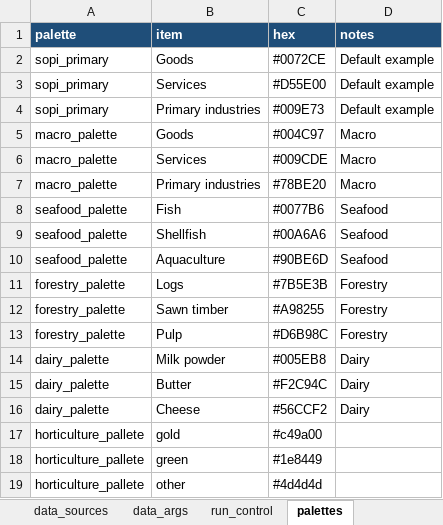
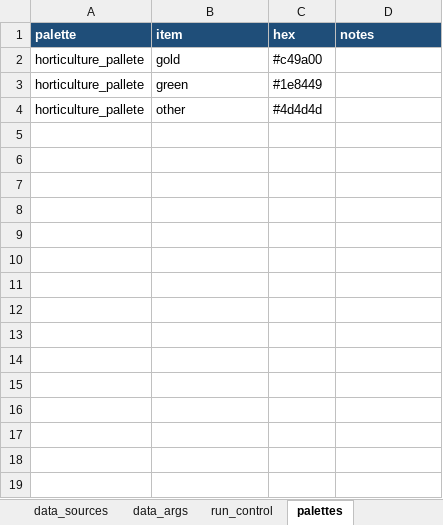
Before and after one commit to fededur/autosopi, an Excel workbook: config/chart_config.xlsx, sheet palettes, drawn as a sheet; values as stored, in another font and other column widths than the file's, no borders; the diff names each change by its address in the sheet, - before the commit and + after, or states it on an @@ line.

```diff
--- a/config/chart_config.xlsx (sheet palettes)
+++ b/config/chart_config.xlsx (sheet palettes)
-row 2: sopi_primary | Goods | #0072CE | Default example
-row 3: sopi_primary | Services | #D55E00 | Default example
-row 4: sopi_primary | Primary industries | #009E73 | Default example
-row 5: macro_palette | Goods | #004C97 | Macro
-row 6: macro_palette | Services | #009CDE | Macro
-row 7: macro_palette | Primary industries | #78BE20 | Macro
-row 8: seafood_palette | Fish | #0077B6 | Seafood
-row 9: seafood_palette | Shellfish | #00A6A6 | Seafood
-row 10: seafood_palette | Aquaculture | #90BE6D | Seafood
-row 11: forestry_palette | Logs | #7B5E3B | Forestry
-row 12: forestry_palette | Sawn timber | #A98255 | Forestry
-row 13: forestry_palette | Pulp | #D6B98C | Forestry
-row 14: dairy_palette | Milk powder | #005EB8 | Dairy
-row 15: dairy_palette | Butter | #F2C94C | Dairy
-row 16: dairy_palette | Cheese | #56CCF2 | Dairy
```
Also changed, not shown: sheet plot_args, sheet plots, sheet data_sources, sheet data_args, sheet settings_sector, sheet release_settings, config/templates/config_builder_2026.xlsm, config/templates/config_builder_template.xlsx, 37 other files.
